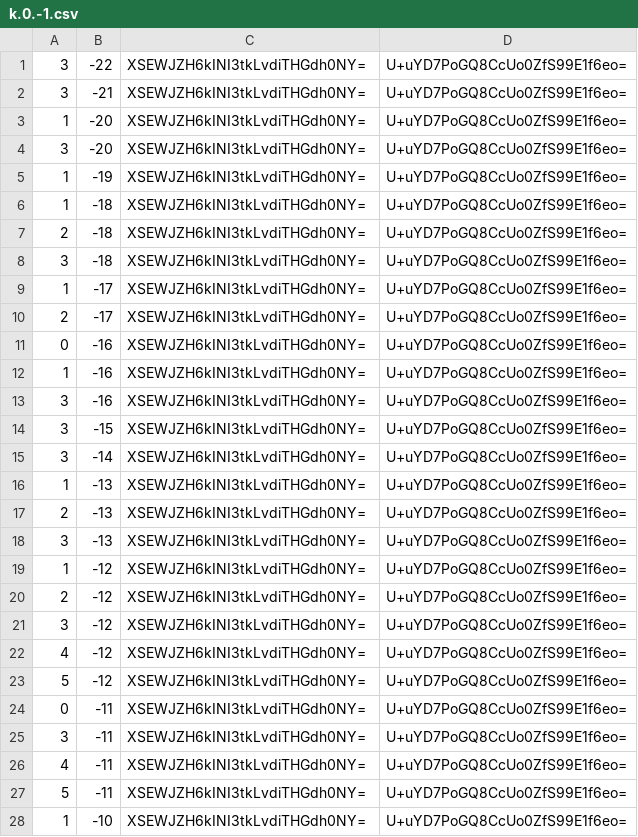
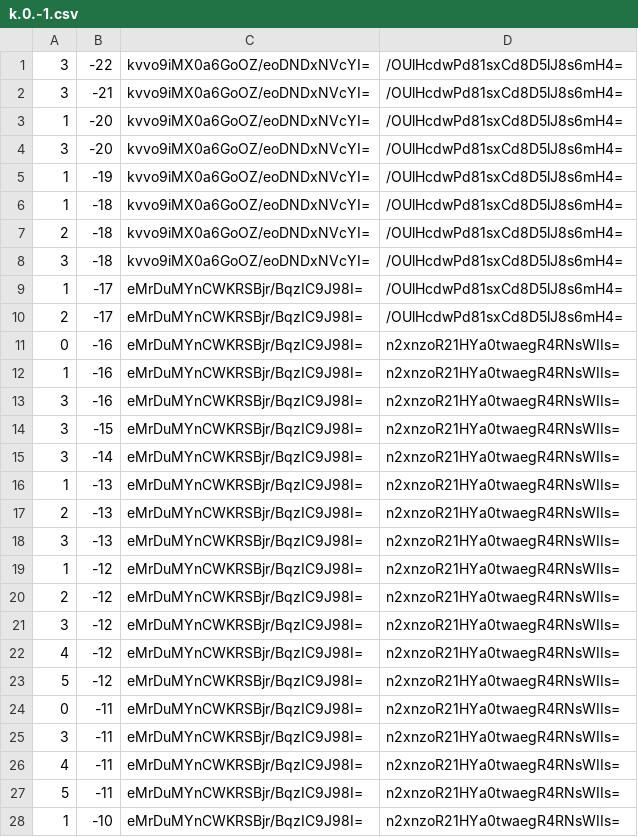
Before and after one commit to counterfitninja/chilled-end, a CSV file: tiles/zoom.-1/metadata/k.0.-1.csv, drawn as a sheet; only a part is shown; the diff covers the shown part only.

```diff
--- a/tiles/zoom.-1/metadata/k.0.-1.csv
+++ b/tiles/zoom.-1/metadata/k.0.-1.csv
@@ -1,28 +1,28 @@
-3,-22,XSEWJZH6kINI3tkLvdiTHGdh0NY=,U+uYD7PoGQ8CcUo0ZfS99E1f6eo=
-3,-21,XSEWJZH6kINI3tkLvdiTHGdh0NY=,U+uYD7PoGQ8CcUo0ZfS99E1f6eo=
-1,-20,XSEWJZH6kINI3tkLvdiTHGdh0NY=,U+uYD7PoGQ8CcUo0ZfS99E1f6eo=
-3,-20,XSEWJZH6kINI3tkLvdiTHGdh0NY=,U+uYD7PoGQ8CcUo0ZfS99E1f6eo=
-1,-19,XSEWJZH6kINI3tkLvdiTHGdh0NY=,U+uYD7PoGQ8CcUo0ZfS99E1f6eo=
-1,-18,XSEWJZH6kINI3tkLvdiTHGdh0NY=,U+uYD7PoGQ8CcUo0ZfS99E1f6eo=
-2,-18,XSEWJZH6kINI3tkLvdiTHGdh0NY=,U+uYD7PoGQ8CcUo0ZfS99E1f6eo=
-3,-18,XSEWJZH6kINI3tkLvdiTHGdh0NY=,U+uYD7PoGQ8CcUo0ZfS99E1f6eo=
-1,-17,XSEWJZH6kINI3tkLvdiTHGdh0NY=,U+uYD7PoGQ8CcUo0ZfS99E1f6eo=
-2,-17,XSEWJZH6kINI3tkLvdiTHGdh0NY=,U+uYD7PoGQ8CcUo0ZfS99E1f6eo=
-0,-16,XSEWJZH6kINI3tkLvdiTHGdh0NY=,U+uYD7PoGQ8CcUo0ZfS99E1f6eo=
-1,-16,XSEWJZH6kINI3tkLvdiTHGdh0NY=,U+uYD7PoGQ8CcUo0ZfS99E1f6eo=
-3,-16,XSEWJZH6kINI3tkLvdiTHGdh0NY=,U+uYD7PoGQ8CcUo0ZfS99E1f6eo=
-3,-15,XSEWJZH6kINI3tkLvdiTHGdh0NY=,U+uYD7PoGQ8CcUo0ZfS99E1f6eo=
-3,-14,XSEWJZH6kINI3tkLvdiTHGdh0NY=,U+uYD7PoGQ8CcUo0ZfS99E1f6eo=
-1,-13,XSEWJZH6kINI3tkLvdiTHGdh0NY=,U+uYD7PoGQ8CcUo0ZfS99E1f6eo=
-2,-13,XSEWJZH6kINI3tkLvdiTHGdh0NY=,U+uYD7PoGQ8CcUo0ZfS99E1f6eo=
-3,-13,XSEWJZH6kINI3tkLvdiTHGdh0NY=,U+uYD7PoGQ8CcUo0ZfS99E1f6eo=
-1,-12,XSEWJZH6kINI3tkLvdiTHGdh0NY=,U+uYD7PoGQ8CcUo0ZfS99E1f6eo=
-2,-12,XSEWJZH6kINI3tkLvdiTHGdh0NY=,U+uYD7PoGQ8CcUo0ZfS99E1f6eo=
-3,-12,XSEWJZH6kINI3tkLvdiTHGdh0NY=,U+uYD7PoGQ8CcUo0ZfS99E1f6eo=
-4,-12,XSEWJZH6kINI3tkLvdiTHGdh0NY=,U+uYD7PoGQ8CcUo0ZfS99E1f6eo=
-5,-12,XSEWJZH6kINI3tkLvdiTHGdh0NY=,U+uYD7PoGQ8CcUo0ZfS99E1f6eo=
-0,-11,XSEWJZH6kINI3tkLvdiTHGdh0NY=,U+uYD7PoGQ8CcUo0ZfS99E1f6eo=
-3,-11,XSEWJZH6kINI3tkLvdiTHGdh0NY=,U+uYD7PoGQ8CcUo0ZfS99E1f6eo=
-4,-11,XSEWJZH6kINI3tkLvdiTHGdh0NY=,U+uYD7PoGQ8CcUo0ZfS99E1f6eo=
-5,-11,XSEWJZH6kINI3tkLvdiTHGdh0NY=,U+uYD7PoGQ8CcUo0ZfS99E1f6eo=
-1,-10,XSEWJZH6kINI3tkLvdiTHGdh0NY=,U+uYD7PoGQ8CcUo0ZfS99E1f6eo=
+3,-22,kvvo9iMX0a6GoOZ/eoDNDxNVcYI=,/OUlHcdwPd81sxCd8D5lJ8s6mH4=
+3,-21,kvvo9iMX0a6GoOZ/eoDNDxNVcYI=,/OUlHcdwPd81sxCd8D5lJ8s6mH4=
+1,-20,kvvo9iMX0a6GoOZ/eoDNDxNVcYI=,/OUlHcdwPd81sxCd8D5lJ8s6mH4=
+3,-20,kvvo9iMX0a6GoOZ/eoDNDxNVcYI=,/OUlHcdwPd81sxCd8D5lJ8s6mH4=
+1,-19,kvvo9iMX0a6GoOZ/eoDNDxNVcYI=,/OUlHcdwPd81sxCd8D5lJ8s6mH4=
+1,-18,kvvo9iMX0a6GoOZ/eoDNDxNVcYI=,/OUlHcdwPd81sxCd8D5lJ8s6mH4=
+2,-18,kvvo9iMX0a6GoOZ/eoDNDxNVcYI=,/OUlHcdwPd81sxCd8D5lJ8s6mH4=
+3,-18,kvvo9iMX0a6GoOZ/eoDNDxNVcYI=,/OUlHcdwPd81sxCd8D5lJ8s6mH4=
+1,-17,eMrDuMYnCWKRSBjr/BqzIC9J98I=,/OUlHcdwPd81sxCd8D5lJ8s6mH4=
+2,-17,eMrDuMYnCWKRSBjr/BqzIC9J98I=,/OUlHcdwPd81sxCd8D5lJ8s6mH4=
+0,-16,eMrDuMYnCWKRSBjr/BqzIC9J98I=,n2xnzoR21HYa0twaegR4RNsWIIs=
+1,-16,eMrDuMYnCWKRSBjr/BqzIC9J98I=,n2xnzoR21HYa0twaegR4RNsWIIs=
+3,-16,eMrDuMYnCWKRSBjr/BqzIC9J98I=,n2xnzoR21HYa0twaegR4RNsWIIs=
+3,-15,eMrDuMYnCWKRSBjr/BqzIC9J98I=,n2xnzoR21HYa0twaegR4RNsWIIs=
+3,-14,eMrDuMYnCWKRSBjr/BqzIC9J98I=,n2xnzoR21HYa0twaegR4RNsWIIs=
+1,-13,eMrDuMYnCWKRSBjr/BqzIC9J98I=,n2xnzoR21HYa0twaegR4RNsWIIs=
+2,-13,eMrDuMYnCWKRSBjr/BqzIC9J98I=,n2xnzoR21HYa0twaegR4RNsWIIs=
+3,-13,eMrDuMYnCWKRSBjr/BqzIC9J98I=,n2xnzoR21HYa0twaegR4RNsWIIs=
+1,-12,eMrDuMYnCWKRSBjr/BqzIC9J98I=,n2xnzoR21HYa0twaegR4RNsWIIs=
+2,-12,eMrDuMYnCWKRSBjr/BqzIC9J98I=,n2xnzoR21HYa0twaegR4RNsWIIs=
+3,-12,eMrDuMYnCWKRSBjr/BqzIC9J98I=,n2xnzoR21HYa0twaegR4RNsWIIs=
+4,-12,eMrDuMYnCWKRSBjr/BqzIC9J98I=,n2xnzoR21HYa0twaegR4RNsWIIs=
+5,-12,eMrDuMYnCWKRSBjr/BqzIC9J98I=,n2xnzoR21HYa0twaegR4RNsWIIs=
+0,-11,eMrDuMYnCWKRSBjr/BqzIC9J98I=,n2xnzoR21HYa0twaegR4RNsWIIs=
+3,-11,eMrDuMYnCWKRSBjr/BqzIC9J98I=,n2xnzoR21HYa0twaegR4RNsWIIs=
+4,-11,eMrDuMYnCWKRSBjr/BqzIC9J98I=,n2xnzoR21HYa0twaegR4RNsWIIs=
+5,-11,eMrDuMYnCWKRSBjr/BqzIC9J98I=,n2xnzoR21HYa0twaegR4RNsWIIs=
+1,-10,eMrDuMYnCWKRSBjr/BqzIC9J98I=,n2xnzoR21HYa0twaegR4RNsWIIs=
```
Also changed, not shown: 144 edited cells elsewhere in this file, tiles/zoom.-1/metadata/k.-1.-1.csv, tiles/zoom.-1/metadata/k.-1.0.csv, 32 other files.
